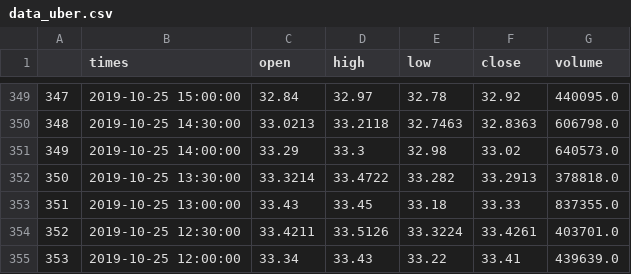
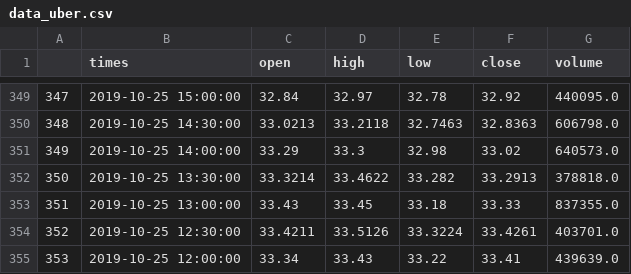
Before and after one commit to edwjchen/StockExploration, a CSV file: hourly_stock_data/data_uber.csv, drawn as a sheet; only a part is shown, gaps mark what is left out; the diff covers the shown part only.

```diff
--- a/hourly_stock_data/data_uber.csv
+++ b/hourly_stock_data/data_uber.csv
@@ -351,3 +351,3 @@
 349,2019-10-25 14:00:00,33.29,33.3,32.98,33.02,640573.0
-350,2019-10-25 13:30:00,33.3214,33.4722,33.282,33.2913,378818.0
+350,2019-10-25 13:30:00,33.3214,33.4622,33.282,33.2913,378818.0
 351,2019-10-25 13:00:00,33.43,33.45,33.18,33.33,837355.0
```
Also changed, not shown: 79 edited cells elsewhere in this file, hourly_stock_data/data_facebook.csv, hourly_stock_data/data_lyft.csv, 3 other files.
